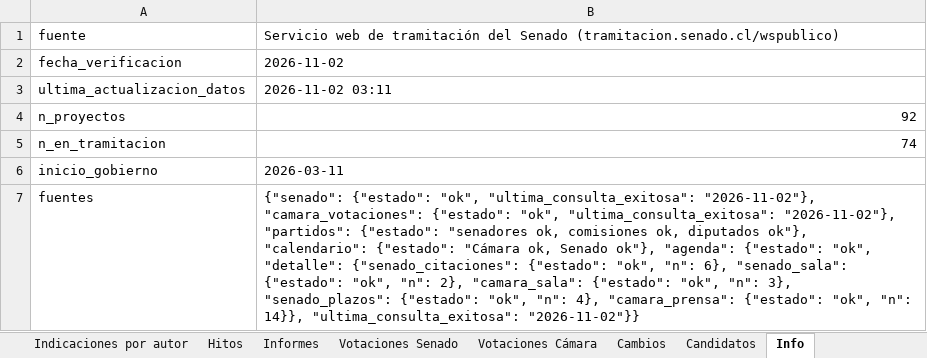
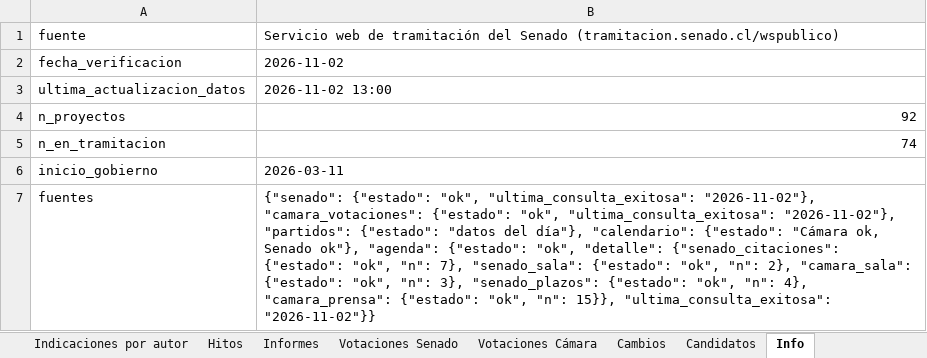
Before and after one commit to AlejandroAvYa/seguimiento-legislativo-seguridad, an Excel workbook: data/proyectos.xlsx, sheet Info, drawn as a sheet; values as stored, in another font and other column widths than the file's, no borders; the diff names each change by its address in the sheet, - before the commit and + after, or states it on an @@ line.

```diff
--- a/data/proyectos.xlsx (sheet Info)
+++ b/data/proyectos.xlsx (sheet Info)
-B3: 2026-11-02 03:11
+B3: 2026-11-02 13:00
-B7: …"partidos": {"estado": "senadores ok, comisiones ok, diputados ok"}, "calendario": {"estado": "Cámara ok, Senado ok"}, "agenda": {"estado": "ok", "detalle": {"senado_citaciones": {"estado": "ok", "n": 6}, "senado_sala": {"estado": "ok", "n": 2}, "camara_sala": {"estado": "ok", "n": 3}, "senado_plazos": {"estado": "ok", "n": 4}, "camara_prensa": {"estado": "ok", "n": 14}}, "ultima_consulta_exitosa": "2026-11-02"}}
+B7: …"partidos": {"estado": "datos del día"}, "calendario": {"estado": "Cámara ok, Senado ok"}, "agenda": {"estado": "ok", "detalle": {"senado_citaciones": {"estado": "ok", "n": 7}, "senado_sala": {"estado": "ok", "n": 2}, "camara_sala": {"estado": "ok", "n": 3}, "senado_plazos": {"estado": "ok", "n": 4}, "camara_prensa": {"estado": "ok", "n": 15}}, "ultima_consulta_exitosa": "2026-11-02"}}
```
Also changed, not shown: sheet Cambios, sheet Proyectos, sheet Informes, 12 other files.
